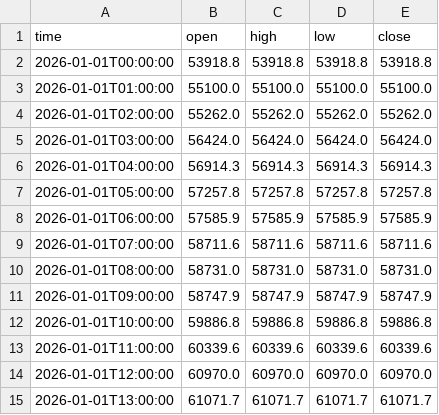
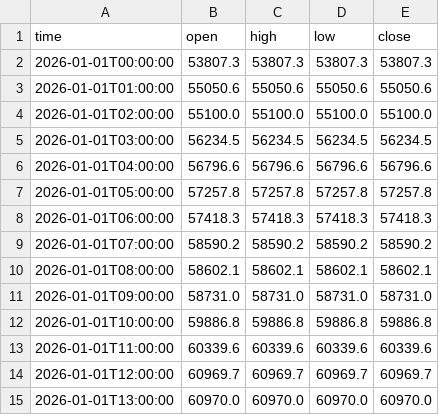
Before and after one commit to jfuentes78-gif/seed_jfuentes78-gif_liquidations, a CSV file: data/BTC_LEVELS.CSV, drawn as a sheet; only a part is shown; the diff covers the shown part only.

Commit message:
Update BTC levels — 2026-11-27T18:00:40

```diff
--- a/data/BTC_LEVELS.CSV
+++ b/data/BTC_LEVELS.CSV
@@ -1,15 +1,15 @@
 time,open,high,low,close
-2026-01-01T00:00:00,53918.8,53918.8,53918.8,53918.8
-2026-01-01T01:00:00,55100.0,55100.0,55100.0,55100.0
-2026-01-01T02:00:00,55262.0,55262.0,55262.0,55262.0
-2026-01-01T03:00:00,56424.0,56424.0,56424.0,56424.0
-2026-01-01T04:00:00,56914.3,56914.3,56914.3,56914.3
+2026-01-01T00:00:00,53807.3,53807.3,53807.3,53807.3
+2026-01-01T01:00:00,55050.6,55050.6,55050.6,55050.6
+2026-01-01T02:00:00,55100.0,55100.0,55100.0,55100.0
+2026-01-01T03:00:00,56234.5,56234.5,56234.5,56234.5
+2026-01-01T04:00:00,56796.6,56796.6,56796.6,56796.6
 2026-01-01T05:00:00,57257.8,57257.8,57257.8,57257.8
-2026-01-01T06:00:00,57585.9,57585.9,57585.9,57585.9
-2026-01-01T07:00:00,58711.6,58711.6,58711.6,58711.6
-2026-01-01T08:00:00,58731.0,58731.0,58731.0,58731.0
-2026-01-01T09:00:00,58747.9,58747.9,58747.9,58747.9
+2026-01-01T06:00:00,57418.3,57418.3,57418.3,57418.3
+2026-01-01T07:00:00,58590.2,58590.2,58590.2,58590.2
+2026-01-01T08:00:00,58602.1,58602.1,58602.1,58602.1
+2026-01-01T09:00:00,58731.0,58731.0,58731.0,58731.0
 2026-01-01T10:00:00,59886.8,59886.8,59886.8,59886.8
 2026-01-01T11:00:00,60339.6,60339.6,60339.6,60339.6
-2026-01-01T12:00:00,60970.0,60970.0,60970.0,60970.0
-2026-01-01T13:00:00,61071.7,61071.7,61071.7,61071.7
+2026-01-01T12:00:00,60969.7,60969.7,60969.7,60969.7
+2026-01-01T13:00:00,60970.0,60970.0,60970.0,60970.0
```
Also changed, not shown: 1 added row, 1 removed row and 21 edited cells elsewhere in this file.
